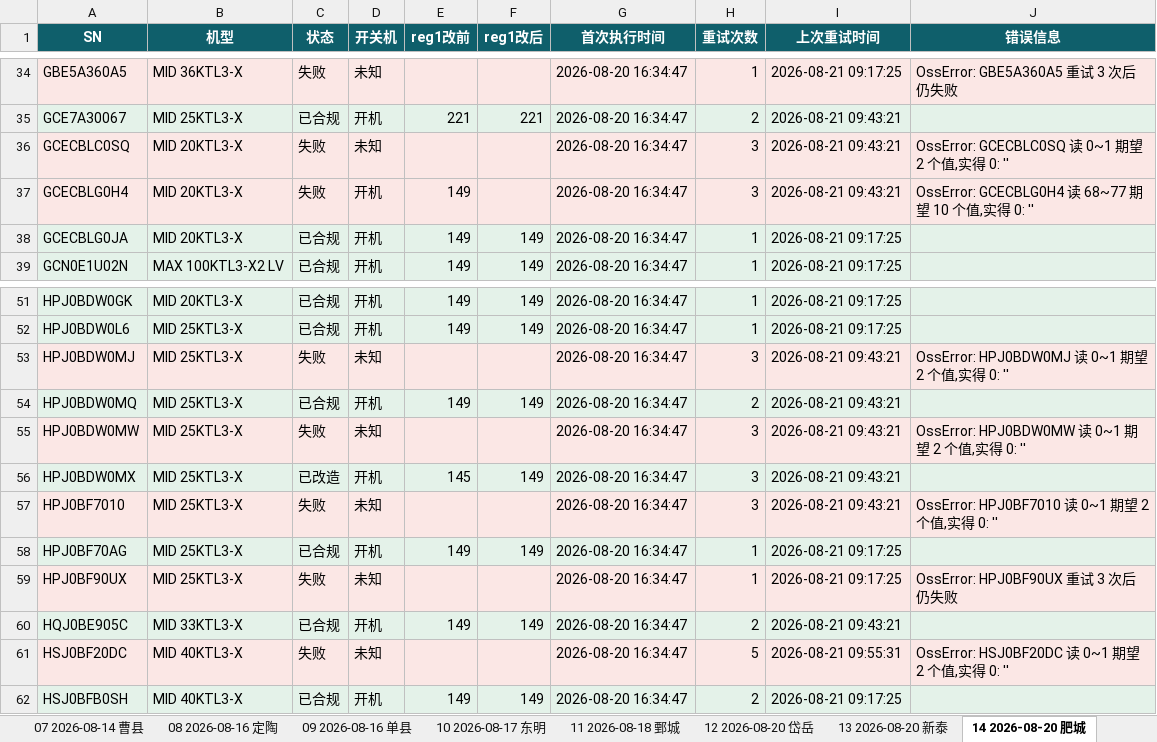
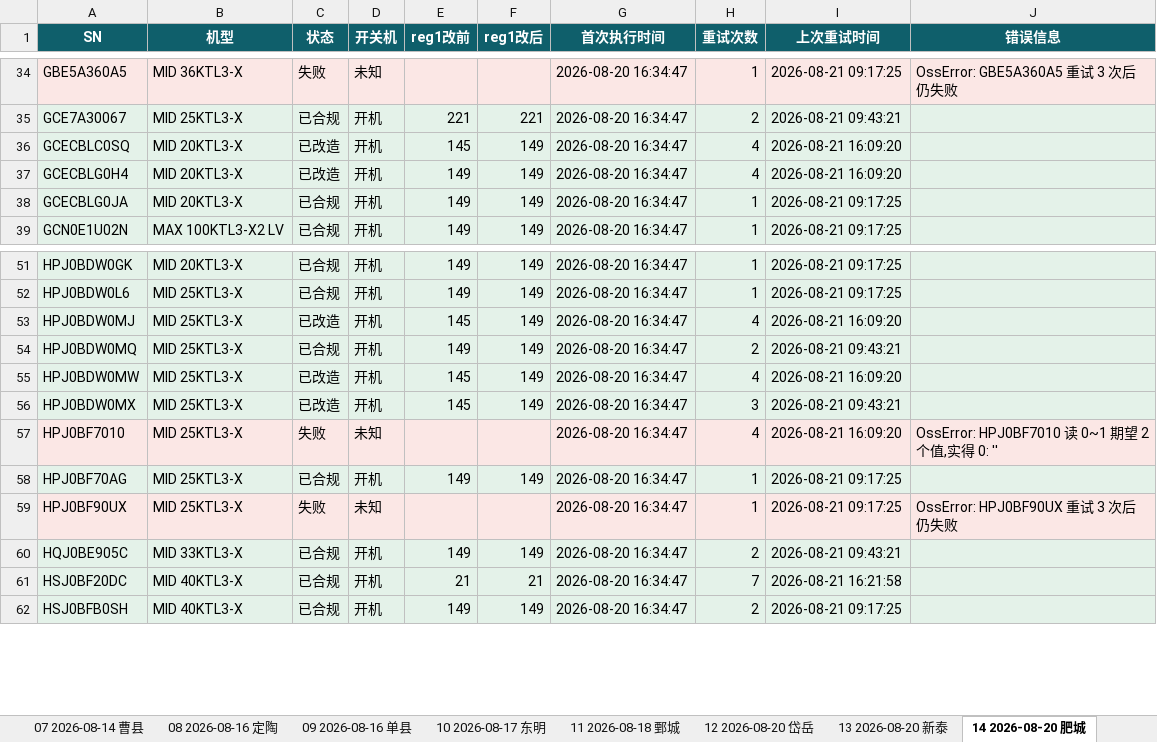
Before and after one commit to Lomolanisgo/Growatt-SGCCSD, an Excel workbook: ledger.xlsx, sheet 14 2026-08-20 肥城, drawn as a sheet; only a part is shown, gaps mark what is left out; values as stored, in another font and other column widths than the file's, no borders; the diff covers the shown part only; the diff names each change by its address in the sheet, - before the commit and + after, or states it on an @@ line.

```diff
--- a/ledger.xlsx (sheet 14 2026-08-20 肥城)
+++ b/ledger.xlsx (sheet 14 2026-08-20 肥城)
-C36:C37 (状态): 失败
+C36:C37 (状态): 已改造
-D36 (开关机): 未知
+D36 (开关机): 开机
-E36 (reg1改前): (empty)
+E36 (reg1改前): 145
-F36:F37 (reg1改后): (empty)
+F36:F37 (reg1改后): 149
-H36:H37 (重试次数): 3
+H36:H37 (重试次数): 4
-I36:I37 (上次重试时间): 2026-08-21 09:43:21
+I36:I37 (上次重试时间): 2026-08-21 16:09:20
-J36 (错误信息): OssError: GCECBLC0SQ 读 0~1 期望 2 个值,实得 0: ''
+J36 (错误信息): (empty)
-J37 (错误信息): OssError: GCECBLG0H4 读 68~77 期望 10 个值,实得 0: ''
+J37 (错误信息): (empty)
-C53 (状态): 失败
+C53 (状态): 已改造
-D53 (开关机): 未知
+D53 (开关机): 开机
-E53 (reg1改前): (empty)
+E53 (reg1改前): 145
-F53 (reg1改后): (empty)
+F53 (reg1改后): 149
-H53 (重试次数): 3
+H53 (重试次数): 4
-I53 (上次重试时间): 2026-08-21 09:43:21
+I53 (上次重试时间): 2026-08-21 16:09:20
-J53 (错误信息): OssError: HPJ0BDW0MJ 读 0~1 期望 2 个值,实得 0: ''
+J53 (错误信息): (empty)
-C55 (状态): 失败
+C55 (状态): 已改造
-D55 (开关机): 未知
+D55 (开关机): 开机
-E55 (reg1改前): (empty)
+E55 (reg1改前): 145
-F55 (reg1改后): (empty)
+F55 (reg1改后): 149
-H55 (重试次数): 3
+H55 (重试次数): 4
-I55 (上次重试时间): 2026-08-21 09:43:21
+I55 (上次重试时间): 2026-08-21 16:09:20
-J55 (错误信息): OssError: HPJ0BDW0MW 读 0~1 期望 2 个值,实得 0: ''
+J55 (错误信息): (empty)
-H57 (重试次数): 3
+H57 (重试次数): 4
-I57 (上次重试时间): 2026-08-21 09:43:21
+I57 (上次重试时间): 2026-08-21 16:09:20
-C61 (状态): 失败
+C61 (状态): 已合规
-D61 (开关机): 未知
+D61 (开关机): 开机
-E61 (reg1改前): (empty)
+E61 (reg1改前): 21
-F61 (reg1改后): (empty)
+F61 (reg1改后): 21
-H61 (重试次数): 5
+H61 (重试次数): 7
-I61 (上次重试时间): 2026-08-21 09:55:31
+I61 (上次重试时间): 2026-08-21 16:21:58
-J61 (错误信息): OssError: HSJ0BF20DC 读 0~1 期望 2 个值,实得 0: ''
+J61 (错误信息): (empty)
```
Also changed, not shown: 64 edited cells elsewhere in this sheet, sheet 未升级清单, sheet 17 2026-08-20 泰山, sheet 批次汇总, sheet 13 2026-08-20 新泰, sheet 16 2026-08-20 东平, sheet 05 2026-08-10 成武, 11 more sheets, other sheet tabs, 1 other file.
